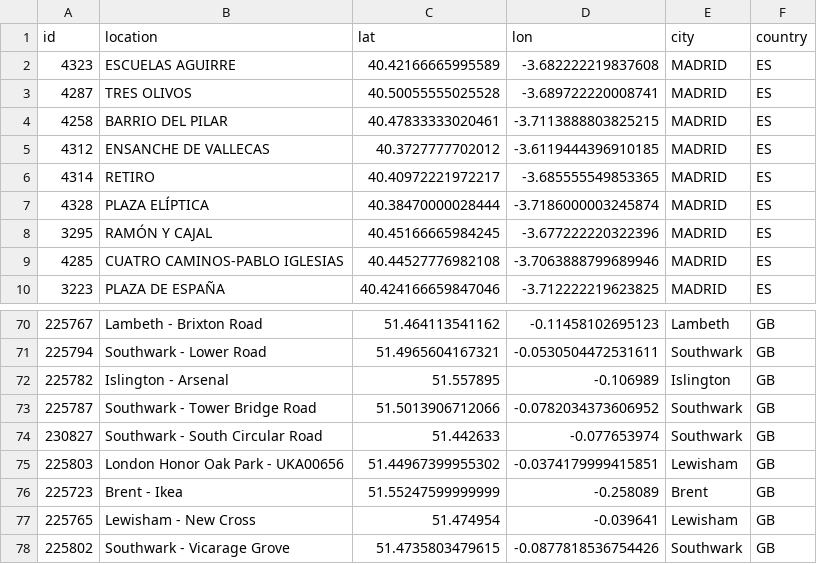
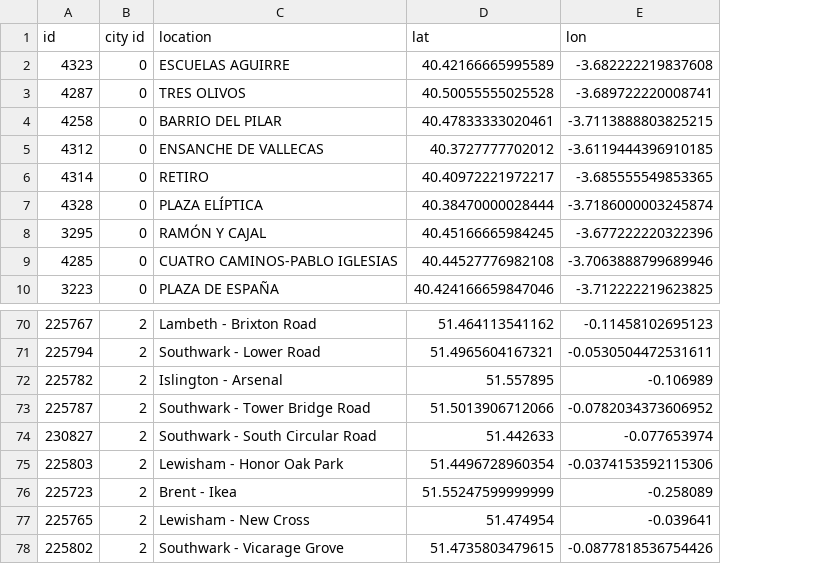
Before and after one commit to aceforvald/pollution_solution, a CSV file: enni/relational_data/dim_location.csv, drawn as a sheet; only a part is shown, gaps mark what is left out; removed rows and columns are numbered as before the commit, all else as after; the diff names each change by its address in the sheet, - before the commit and + after, or states it on an @@ line.

Commit message:
relational database updated to have city and country tables

```diff
--- a/enni/relational_data/dim_location.csv
+++ b/enni/relational_data/dim_location.csv
+column B (city id), rows 2-10: all 0; rows 70-78: all 2
-column E (city), rows 2-10: all MADRID; rows 70-78: Lambeth | Southwark | Islington | Southwark | Southwark | Lewisham | Brent | Lewisham | Southwark
-column F (country), rows 2-10: all ES; rows 70-78: all GB
-C75 (location): London Honor Oak Park - UKA00656
+C75 (location): Lewisham - Honor Oak Park
-D75 (lat): 51.44967399955302
+D75 (lat): 51.4496728960354
-E75 (lon): -0.0374179999415851
+E75 (lon): -0.0374153592115306
```
Also changed, not shown: enni/data/sensor_data_all.csv, enni/relational_data/dim_time.csv, 5 other files.
